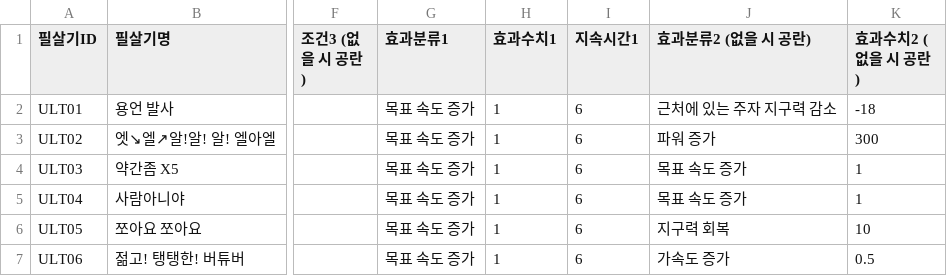
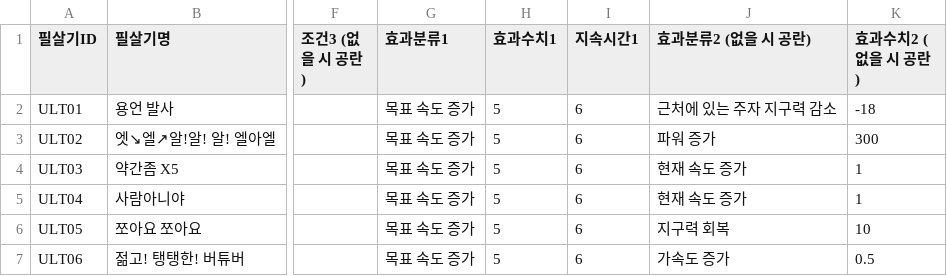
Before and after one commit to f7pzb2khcd-svg/gonik-musume, a CSV file: ultimates.csv, drawn as a sheet; only a part is shown, gaps mark what is left out; the diff names each change by its address in the sheet, - before the commit and + after, or states it on an @@ line.

Commit message:
Update ultimates.csv

```diff
--- a/ultimates.csv
+++ b/ultimates.csv
-H2:H7 (효과수치1): 1
+H2:H7 (효과수치1): 5
-J4:J5 (효과분류2 (없을 시 공란)): 목표 속도 증가
+J4:J5 (효과분류2 (없을 시 공란)): 현재 속도 증가
```
